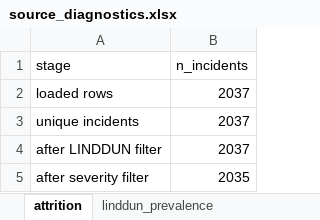
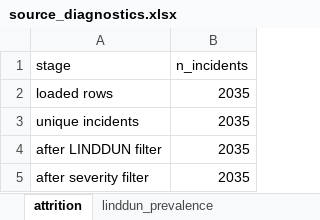
Before and after one commit to mtu55/PrivacyMort, an Excel workbook: scripts/quality_check/source_diagnostics.xlsx, sheet attrition, drawn as a sheet; values as stored, in another font and other column widths than the file's, no borders; the diff names each change by its address in the sheet, - before the commit and + after, or states it on an @@ line.

Commit message:
databaseStability.py difference.

```diff
--- a/scripts/quality_check/source_diagnostics.xlsx (sheet attrition)
+++ b/scripts/quality_check/source_diagnostics.xlsx (sheet attrition)
-B2:B4 (n_incidents): 2037
+B2:B4 (n_incidents): 2035
```
